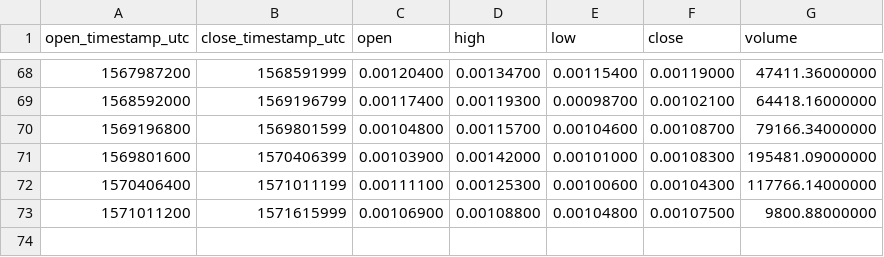
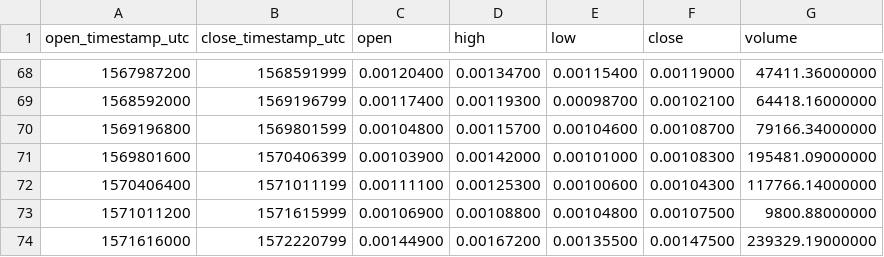
Before and after one commit to cryptobigbro/binance-NXSETH, a CSV file: binance-NXSETH-1w.csv, drawn as a sheet; only a part is shown, gaps mark what is left out.

```diff
--- a/binance-NXSETH-1w.csv
+++ b/binance-NXSETH-1w.csv
@@ -73 +73,2 @@ open_timestamp_utc,close_timestamp_utc,open,high,low,close,volume
 1571011200,1571615999,0.00106900,0.00108800,0.00104800,0.00107500,9800.88000000
+1571616000,1572220799,0.00144900,0.00167200,0.00135500,0.00147500,239329.19000000
```
Also changed, not shown: binance-NXSETH-1d.csv, binance-NXSETH-1h.csv.
